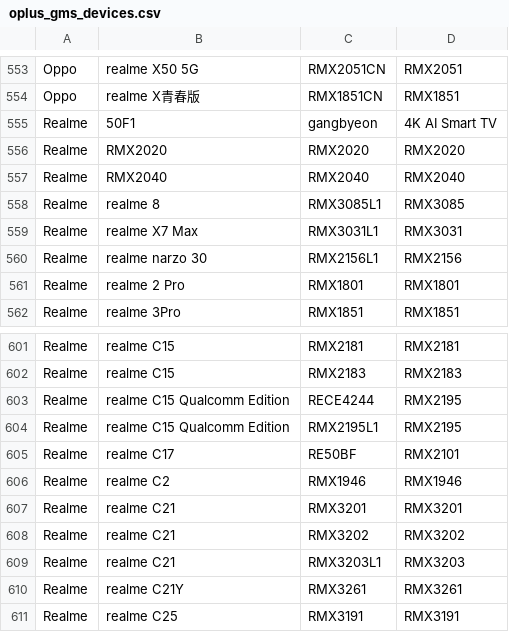
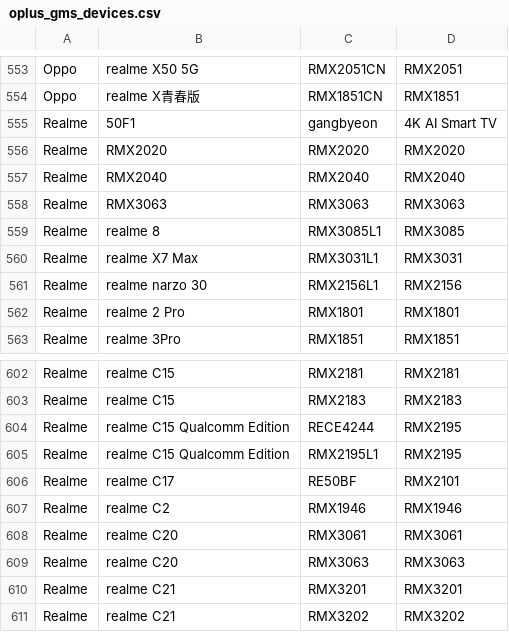
Before and after one commit to wuxianlin/get_android_data, a CSV file: data/oplus_gms_devices.csv, drawn as a sheet; only a part is shown, gaps mark what is left out; the shorter side is filled out with more unchanged rows; the diff names each change by its address in the sheet, - before the commit and + after, or states it on an @@ line.

```diff
--- a/data/oplus_gms_devices.csv
+++ b/data/oplus_gms_devices.csv
+row 558: Realme | RMX3063 | RMX3063 | RMX3063
+row 608: Realme | realme C20 | RMX3061 | RMX3061
+row 609: Realme | realme C20 | RMX3063 | RMX3063
```
Also changed, not shown: data/miui_global_rom.csv, data/miui_rom.csv.
